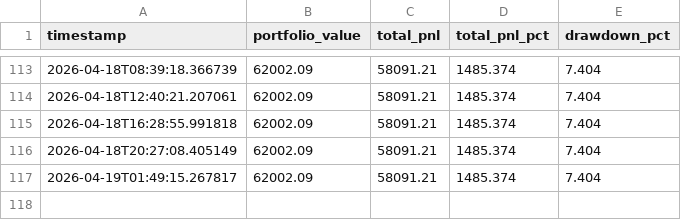
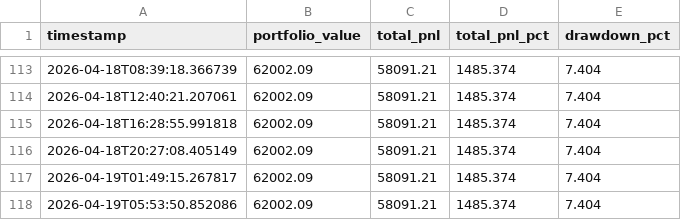
Before and after one commit to WilliamCastner/swingbot, a CSV file: logs/crypto/pnl.csv, drawn as a sheet; only a part is shown, gaps mark what is left out.

Commit message:
Crypto run 2026-04-19 05:53 UTC

```diff
--- a/logs/crypto/pnl.csv
+++ b/logs/crypto/pnl.csv
@@ -117 +117,2 @@ timestamp,portfolio_value,total_pnl,total_pnl_pct,drawdown_pct
 2026-04-19T01:49:15.267817,62002.09,58091.21,1485.374,7.404
+2026-04-19T05:53:50.852086,62002.09,58091.21,1485.374,7.404
```
Also changed, not shown: logs/crypto_strategies/24-bar_breakout/pnl.csv, logs/crypto_strategies/3-day_momentum/pnl.csv, 9 other files.
